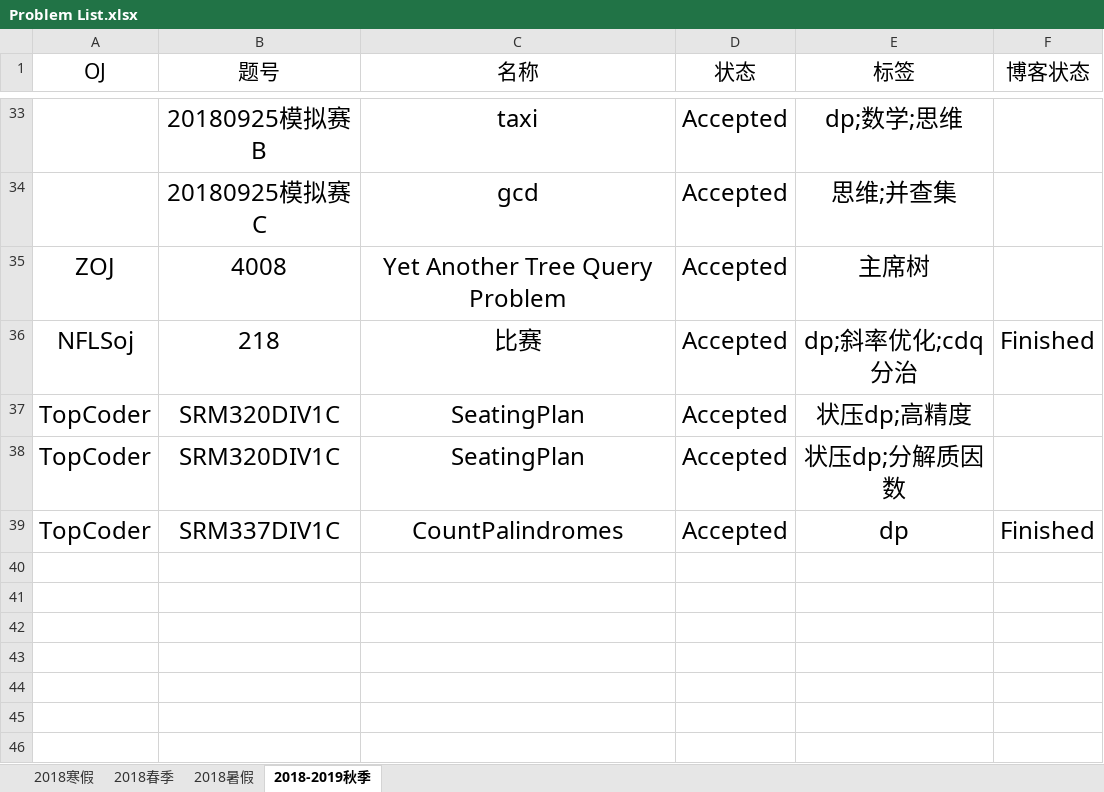
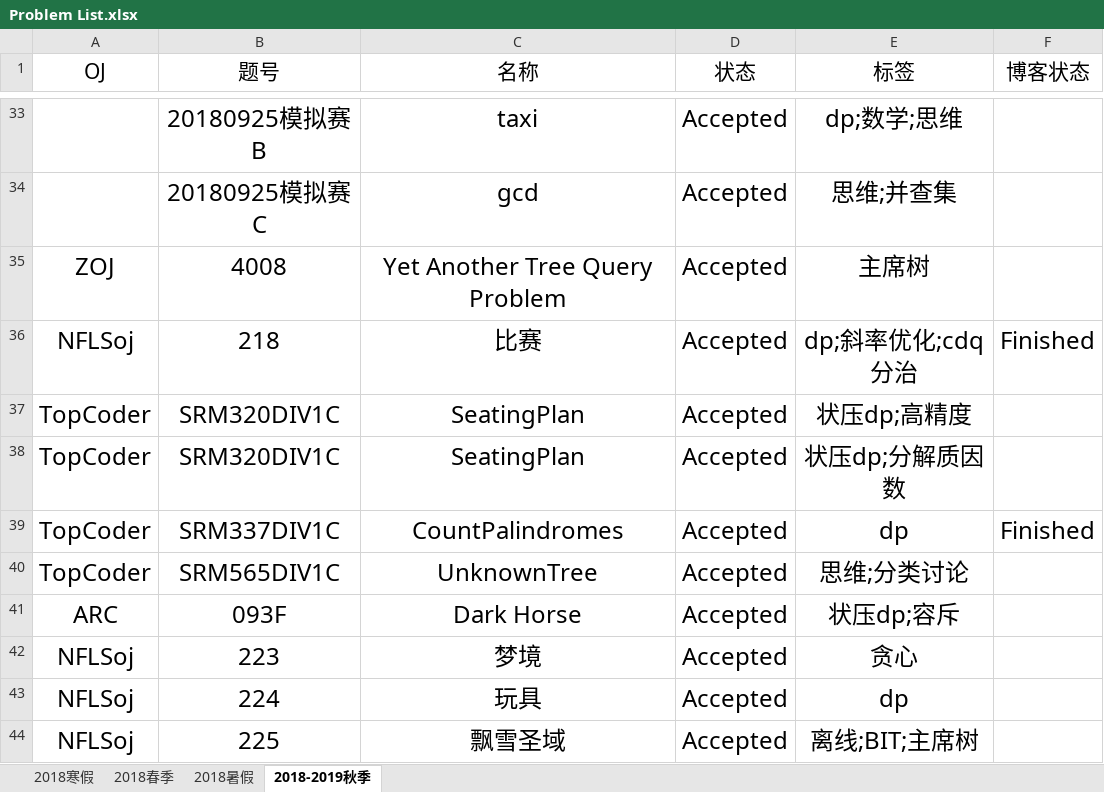
Before and after one commit to IcePrincess-1968/Programmes, an Excel workbook: Problem List.xlsx, sheet 2018-2019秋季, drawn as a sheet; only a part is shown, gaps mark what is left out; values as stored, in another font and other column widths than the file's, no borders; the diff names each change by its address in the sheet, - before the commit and + after, or states it on an @@ line.

```diff
--- a/Problem List.xlsx (sheet 2018-2019秋季)
+++ b/Problem List.xlsx (sheet 2018-2019秋季)
+row 40: TopCoder | SRM565DIV1C | UnknownTree | Accepted | 思维;分类讨论
+row 41: ARC | 093F | Dark Horse | Accepted | 状压dp;容斥
+row 42: NFLSoj | 223 | 梦境 | Accepted | 贪心
+row 43: NFLSoj | 224 | 玩具 | Accepted | dp
+row 44: NFLSoj | 225 | 飘雪圣域 | Accepted | 离线;BIT;主席树
```
Also changed, not shown: 1 other file.
